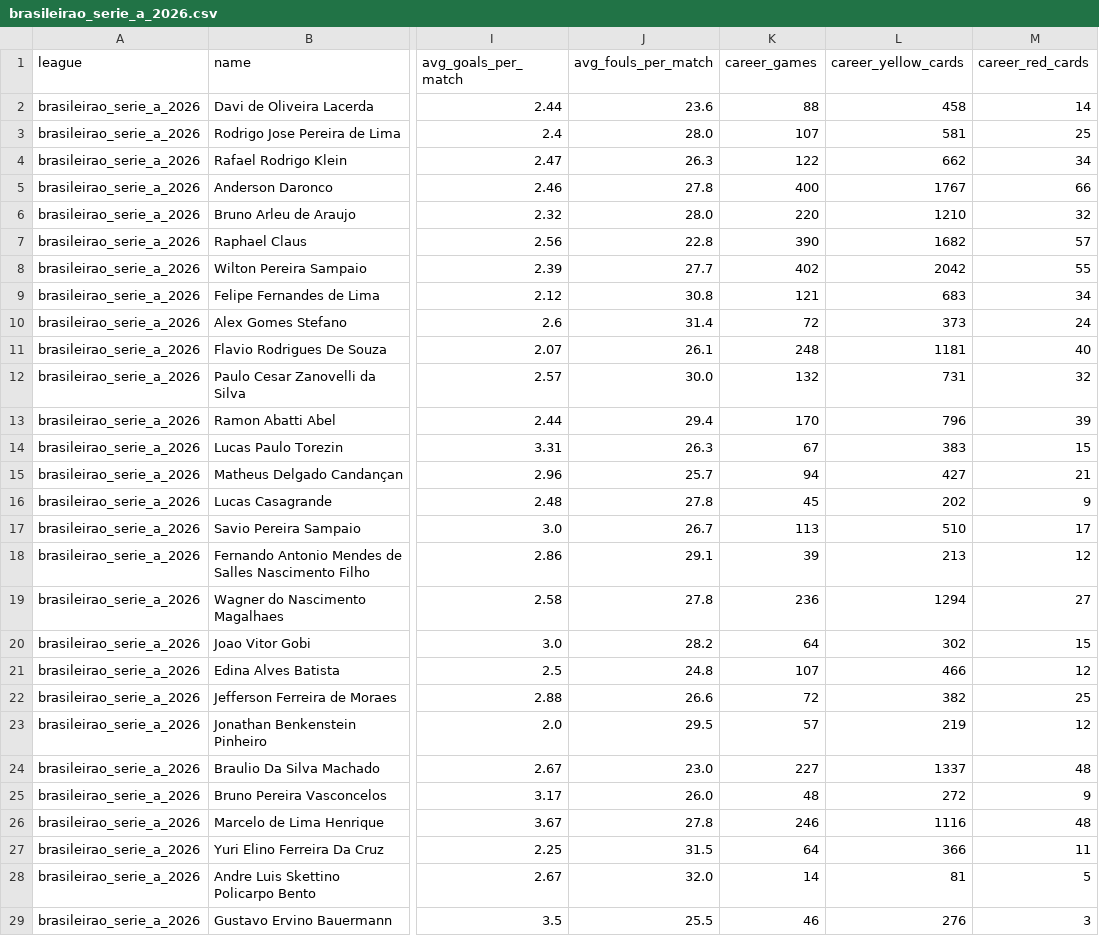
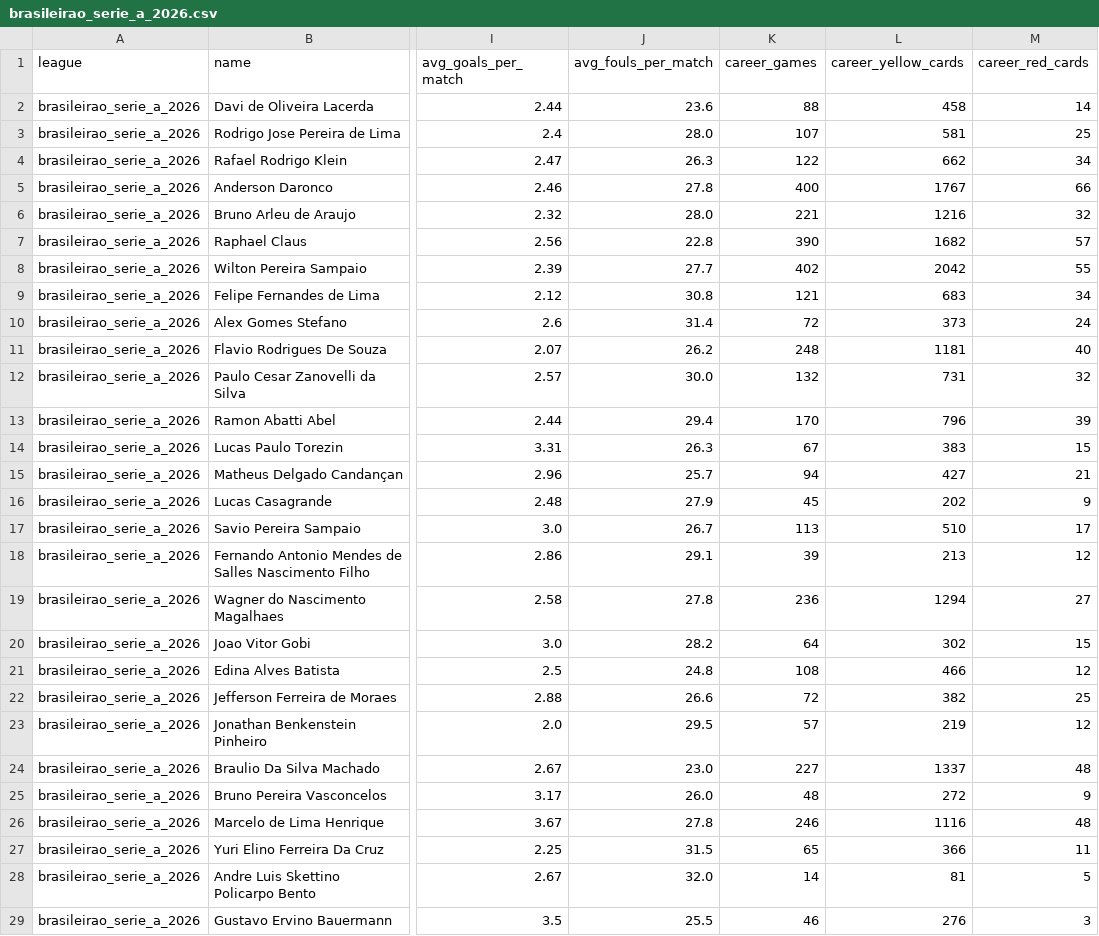
Before and after one commit to aimidas1/referees, a CSV file: brasileirao_serie_a_2026.csv, drawn as a sheet; only a part is shown, gaps mark what is left out; the diff names each change by its address in the sheet, - before the commit and + after, or states it on an @@ line.

Commit message:
auto: update data 2026-08-19

```diff
--- a/brasileirao_serie_a_2026.csv
+++ b/brasileirao_serie_a_2026.csv
-K6 (career_games): 220
+K6 (career_games): 221
-L6 (career_yellow_cards): 1210
+L6 (career_yellow_cards): 1216
-J11 (avg_fouls_per_match): 26.1
+J11 (avg_fouls_per_match): 26.2
-J16 (avg_fouls_per_match): 27.8
+J16 (avg_fouls_per_match): 27.9
-K21 (career_games): 107
+K21 (career_games): 108
-K27 (career_games): 64
+K27 (career_games): 65
```
Also changed, not shown: liga_mx_apertura_2026.csv, mls_2026.csv.
